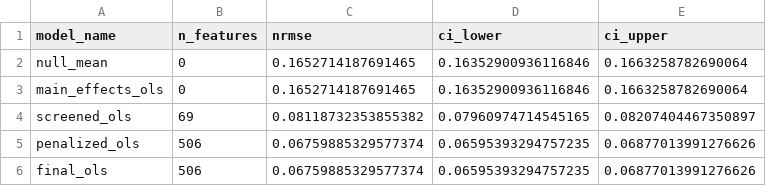
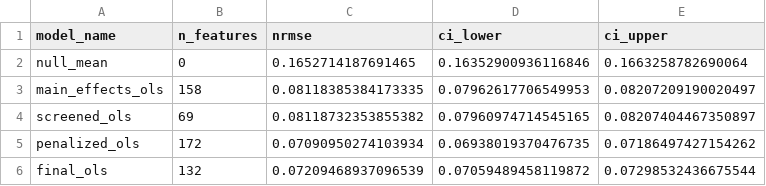
Before and after one commit to NatLabRockies/bsm-public-rf, a CSV file: artifacts/tables/ablation_table.csv, drawn as a sheet.

```diff
--- a/artifacts/tables/ablation_table.csv
+++ b/artifacts/tables/ablation_table.csv
@@ -2,5 +2,5 @@ model_name,n_features,nrmse,ci_lower,ci_upper
 null_mean,0,0.1652714187691465,0.16352900936116846,0.1663258782690064
-main_effects_ols,0,0.1652714187691465,0.16352900936116846,0.1663258782690064
+main_effects_ols,158,0.08118385384173335,0.07962617706549953,0.08207209190020497
 screened_ols,69,0.08118732353855382,0.07960974714545165,0.08207404467350897
-penalized_ols,506,0.06759885329577374,0.06595393294757235,0.06877013991276626
-final_ols,506,0.06759885329577374,0.06595393294757235,0.06877013991276626
+penalized_ols,172,0.07090950274103934,0.06938019370476735,0.07186497427154262
+final_ols,132,0.07209468937096539,0.07059489458119872,0.07298532436675544
```
Also changed, not shown: artifacts/final_model/final_ols_summary.csv, artifacts/tables/model_performance.csv, 13 other files.
